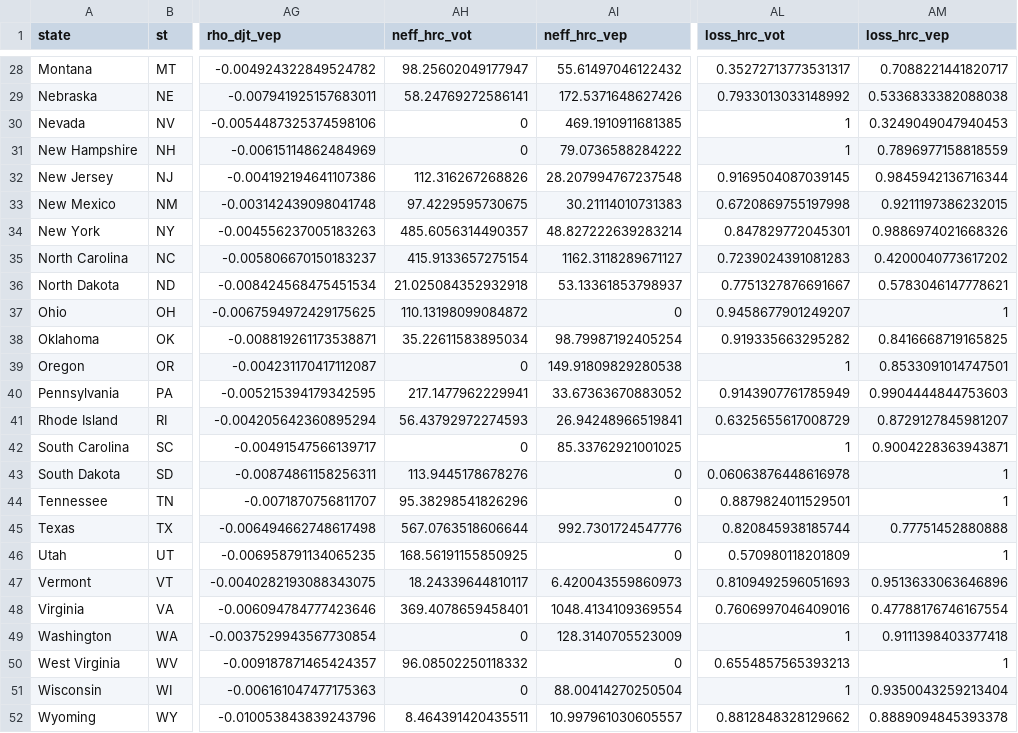
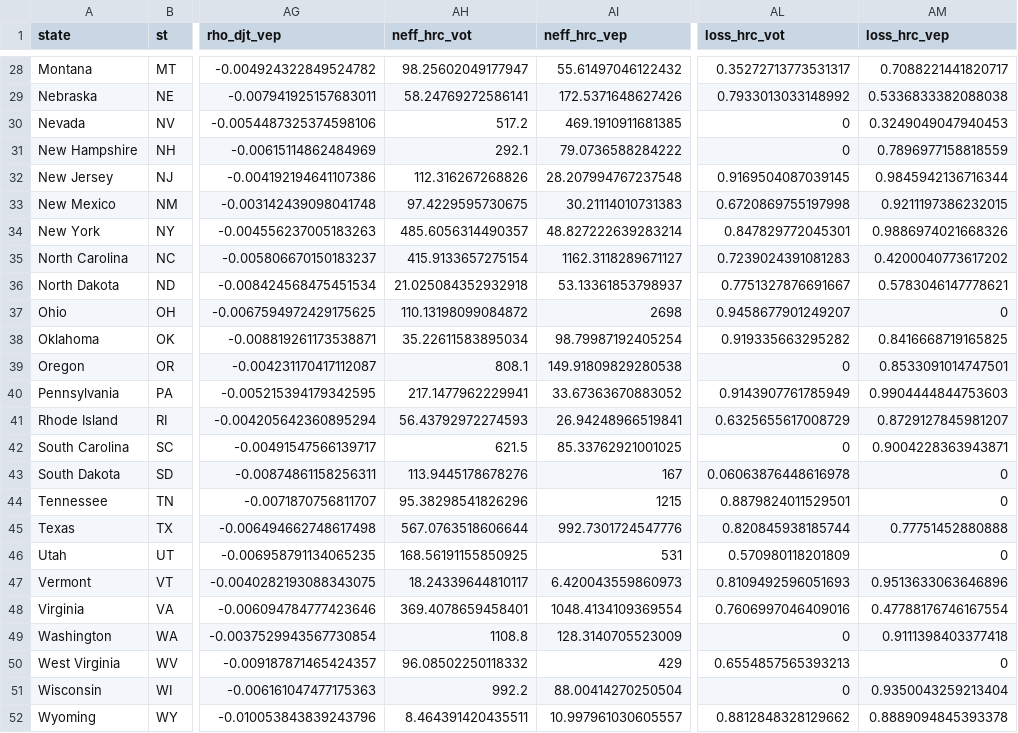
Before and after one commit to kuriwaki/poll_error, a CSV file: data/output/pres16_state.csv, drawn as a sheet; only a part is shown, gaps mark what is left out; the diff covers the shown part only; the diff names each change by its address in the sheet, - before the commit and + after, or states it on an @@ line.

```diff
--- a/data/output/pres16_state.csv
+++ b/data/output/pres16_state.csv
-AH30 (neff_hrc_vot): 0
+AH30 (neff_hrc_vot): 517.2
-AL30:AL31 (loss_hrc_vot): 1
+AL30:AL31 (loss_hrc_vot): 0
-AH31 (neff_hrc_vot): 0
+AH31 (neff_hrc_vot): 292.1
-AI37 (neff_hrc_vep): 0
+AI37 (neff_hrc_vep): 2698
-AM37 (loss_hrc_vep): 1
+AM37 (loss_hrc_vep): 0
-AH39 (neff_hrc_vot): 0
+AH39 (neff_hrc_vot): 808.1
-AL39 (loss_hrc_vot): 1
+AL39 (loss_hrc_vot): 0
-AH42 (neff_hrc_vot): 0
+AH42 (neff_hrc_vot): 621.5
-AL42 (loss_hrc_vot): 1
+AL42 (loss_hrc_vot): 0
-AI43 (neff_hrc_vep): 0
+AI43 (neff_hrc_vep): 167
-AM43:AM44 (loss_hrc_vep): 1
+AM43:AM44 (loss_hrc_vep): 0
-AI44 (neff_hrc_vep): 0
+AI44 (neff_hrc_vep): 1215
-AI46 (neff_hrc_vep): 0
+AI46 (neff_hrc_vep): 531
-AM46 (loss_hrc_vep): 1
+AM46 (loss_hrc_vep): 0
-AH49 (neff_hrc_vot): 0
+AH49 (neff_hrc_vot): 1108.8
-AL49 (loss_hrc_vot): 1
+AL49 (loss_hrc_vot): 0
-AI50 (neff_hrc_vep): 0
+AI50 (neff_hrc_vep): 429
-AM50 (loss_hrc_vep): 1
+AM50 (loss_hrc_vep): 0
-AH51 (neff_hrc_vot): 0
+AH51 (neff_hrc_vot): 992.2
-AL51 (loss_hrc_vot): 1
+AL51 (loss_hrc_vot): 0
```
Also changed, not shown: 32 edited cells elsewhere in this file, 1 other file.
